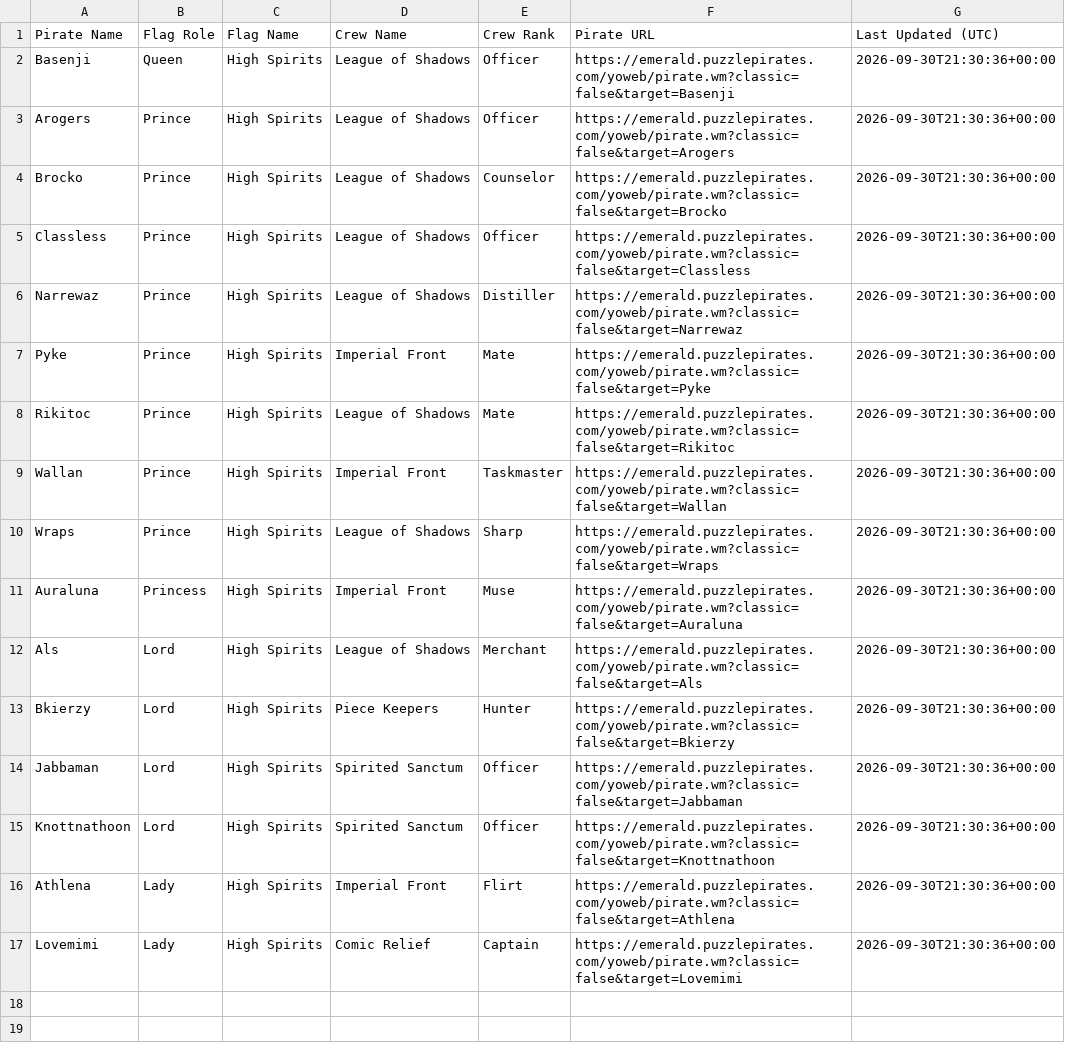
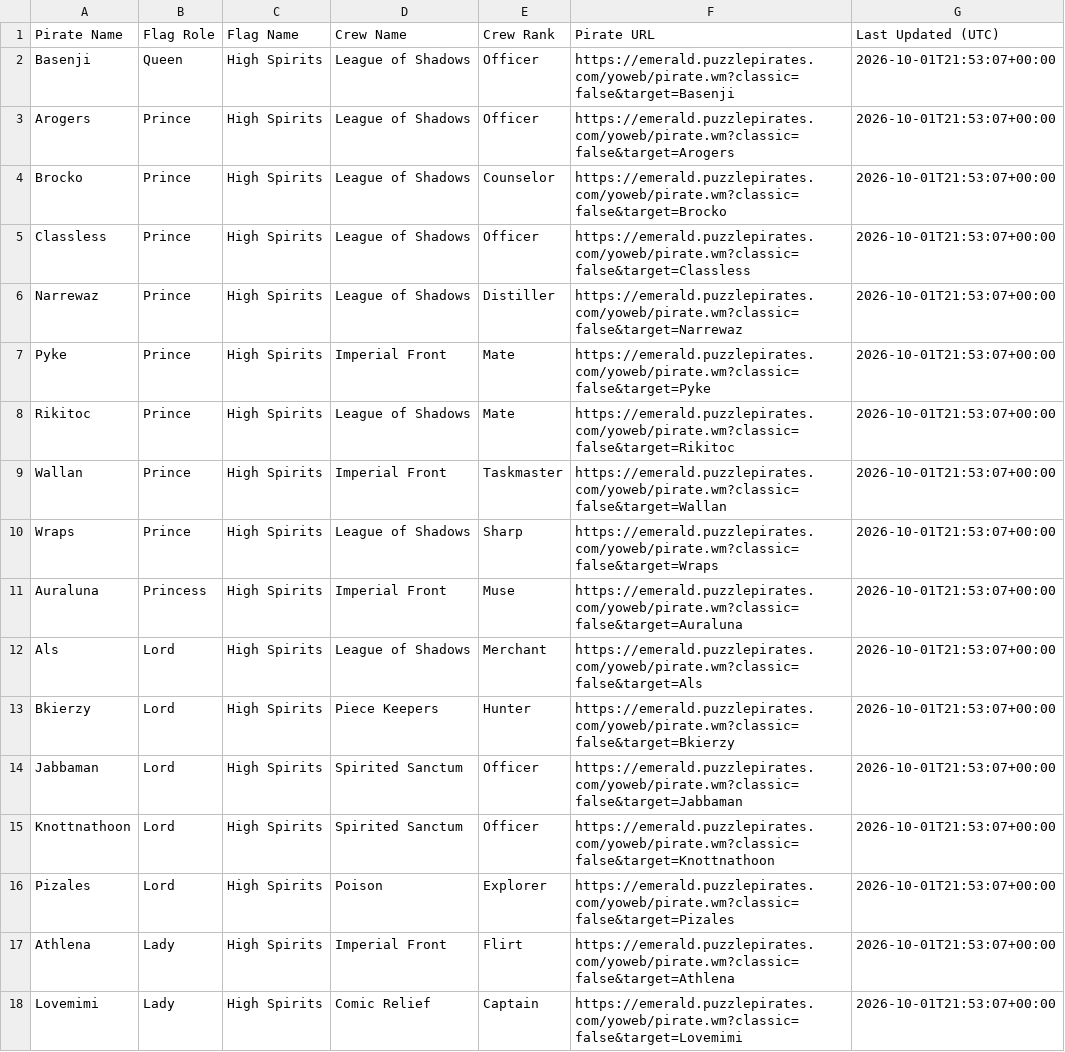
Before and after one commit to RikitoC/RikitoC.github.io, a CSV file: data/royals.csv, drawn as a sheet.

```diff
--- a/data/royals.csv
+++ b/data/royals.csv
@@ -1,17 +1,18 @@
 Pirate Name,Flag Role,Flag Name,Crew Name,Crew Rank,Pirate URL,Last Updated (UTC)
-Basenji,Queen,High Spirits,League of Shadows,Officer,https://emerald.puzzlepirates.com/yoweb/pirate.wm?classic=false&target=Basenji,2026-09-30T21:30:36+00:00
-Arogers,Prince,High Spirits,League of Shadows,Officer,https://emerald.puzzlepirates.com/yoweb/pirate.wm?classic=false&target=Arogers,2026-09-30T21:30:36+00:00
-Brocko,Prince,High Spirits,League of Shadows,Counselor,https://emerald.puzzlepirates.com/yoweb/pirate.wm?classic=false&target=Brocko,2026-09-30T21:30:36+00:00
-Classless,Prince,High Spirits,League of Shadows,Officer,https://emerald.puzzlepirates.com/yoweb/pirate.wm?classic=false&target=Classless,2026-09-30T21:30:36+00:00
-Narrewaz,Prince,High Spirits,League of Shadows,Distiller,https://emerald.puzzlepirates.com/yoweb/pirate.wm?classic=false&target=Narrewaz,2026-09-30T21:30:36+00:00
-Pyke,Prince,High Spirits,Imperial Front,Mate,https://emerald.puzzlepirates.com/yoweb/pirate.wm?classic=false&target=Pyke,2026-09-30T21:30:36+00:00
-Rikitoc,Prince,High Spirits,League of Shadows,Mate,https://emerald.puzzlepirates.com/yoweb/pirate.wm?classic=false&target=Rikitoc,2026-09-30T21:30:36+00:00
-Wallan,Prince,High Spirits,Imperial Front,Taskmaster,https://emerald.puzzlepirates.com/yoweb/pirate.wm?classic=false&target=Wallan,2026-09-30T21:30:36+00:00
-Wraps,Prince,High Spirits,League of Shadows,Sharp,https://emerald.puzzlepirates.com/yoweb/pirate.wm?classic=false&target=Wraps,2026-09-30T21:30:36+00:00
-Auraluna,Princess,High Spirits,Imperial Front,Muse,https://emerald.puzzlepirates.com/yoweb/pirate.wm?classic=false&target=Auraluna,2026-09-30T21:30:36+00:00
-Als,Lord,High Spirits,League of Shadows,Merchant,https://emerald.puzzlepirates.com/yoweb/pirate.wm?classic=false&target=Als,2026-09-30T21:30:36+00:00
-Bkierzy,Lord,High Spirits,Piece Keepers,Hunter,https://emerald.puzzlepirates.com/yoweb/pirate.wm?classic=false&target=Bkierzy,2026-09-30T21:30:36+00:00
-Jabbaman,Lord,High Spirits,Spirited Sanctum,Officer,https://emerald.puzzlepirates.com/yoweb/pirate.wm?classic=false&target=Jabbaman,2026-09-30T21:30:36+00:00
-Knottnathoon,Lord,High Spirits,Spirited Sanctum,Officer,https://emerald.puzzlepirates.com/yoweb/pirate.wm?classic=false&target=Knottnathoon,2026-09-30T21:30:36+00:00
-Athlena,Lady,High Spirits,Imperial Front,Flirt,https://emerald.puzzlepirates.com/yoweb/pirate.wm?classic=false&target=Athlena,2026-09-30T21:30:36+00:00
-Lovemimi,Lady,High Spirits,Comic Relief,Captain,https://emerald.puzzlepirates.com/yoweb/pirate.wm?classic=false&target=Lovemimi,2026-09-30T21:30:36+00:00
+Basenji,Queen,High Spirits,League of Shadows,Officer,https://emerald.puzzlepirates.com/yoweb/pirate.wm?classic=false&target=Basenji,2026-10-01T21:53:07+00:00
+Arogers,Prince,High Spirits,League of Shadows,Officer,https://emerald.puzzlepirates.com/yoweb/pirate.wm?classic=false&target=Arogers,2026-10-01T21:53:07+00:00
+Brocko,Prince,High Spirits,League of Shadows,Counselor,https://emerald.puzzlepirates.com/yoweb/pirate.wm?classic=false&target=Brocko,2026-10-01T21:53:07+00:00
+Classless,Prince,High Spirits,League of Shadows,Officer,https://emerald.puzzlepirates.com/yoweb/pirate.wm?classic=false&target=Classless,2026-10-01T21:53:07+00:00
+Narrewaz,Prince,High Spirits,League of Shadows,Distiller,https://emerald.puzzlepirates.com/yoweb/pirate.wm?classic=false&target=Narrewaz,2026-10-01T21:53:07+00:00
+Pyke,Prince,High Spirits,Imperial Front,Mate,https://emerald.puzzlepirates.com/yoweb/pirate.wm?classic=false&target=Pyke,2026-10-01T21:53:07+00:00
+Rikitoc,Prince,High Spirits,League of Shadows,Mate,https://emerald.puzzlepirates.com/yoweb/pirate.wm?classic=false&target=Rikitoc,2026-10-01T21:53:07+00:00
+Wallan,Prince,High Spirits,Imperial Front,Taskmaster,https://emerald.puzzlepirates.com/yoweb/pirate.wm?classic=false&target=Wallan,2026-10-01T21:53:07+00:00
+Wraps,Prince,High Spirits,League of Shadows,Sharp,https://emerald.puzzlepirates.com/yoweb/pirate.wm?classic=false&target=Wraps,2026-10-01T21:53:07+00:00
+Auraluna,Princess,High Spirits,Imperial Front,Muse,https://emerald.puzzlepirates.com/yoweb/pirate.wm?classic=false&target=Auraluna,2026-10-01T21:53:07+00:00
+Als,Lord,High Spirits,League of Shadows,Merchant,https://emerald.puzzlepirates.com/yoweb/pirate.wm?classic=false&target=Als,2026-10-01T21:53:07+00:00
+Bkierzy,Lord,High Spirits,Piece Keepers,Hunter,https://emerald.puzzlepirates.com/yoweb/pirate.wm?classic=false&target=Bkierzy,2026-10-01T21:53:07+00:00
+Jabbaman,Lord,High Spirits,Spirited Sanctum,Officer,https://emerald.puzzlepirates.com/yoweb/pirate.wm?classic=false&target=Jabbaman,2026-10-01T21:53:07+00:00
+Knottnathoon,Lord,High Spirits,Spirited Sanctum,Officer,https://emerald.puzzlepirates.com/yoweb/pirate.wm?classic=false&target=Knottnathoon,2026-10-01T21:53:07+00:00
+Pizales,Lord,High Spirits,Poison,Explorer,https://emerald.puzzlepirates.com/yoweb/pirate.wm?classic=false&target=Pizales,2026-10-01T21:53:07+00:00
+Athlena,Lady,High Spirits,Imperial Front,Flirt,https://emerald.puzzlepirates.com/yoweb/pirate.wm?classic=false&target=Athlena,2026-10-01T21:53:07+00:00
+Lovemimi,Lady,High Spirits,Comic Relief,Captain,https://emerald.puzzlepirates.com/yoweb/pirate.wm?classic=false&target=Lovemimi,2026-10-01T21:53:07+00:00
```
Also changed, not shown: data/crew_details.csv, data/external_pirates_latest.csv, 5 other files.
